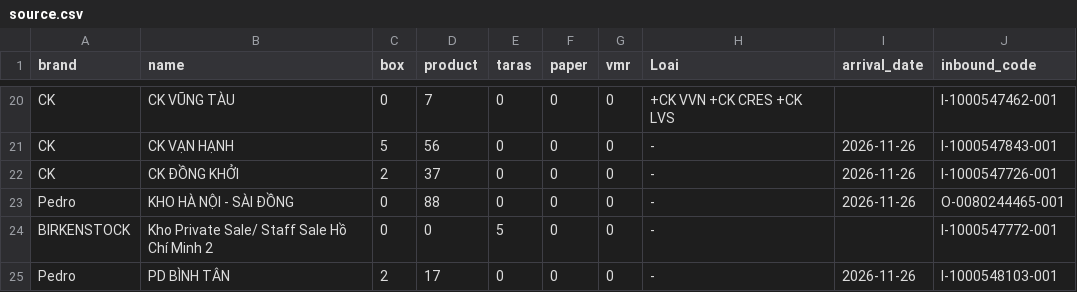
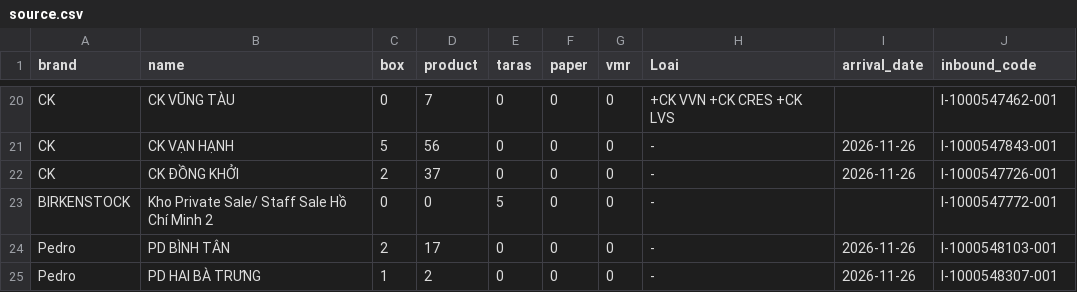
Before and after one commit to thuanmaison113-boop/newinbound, a CSV file: source.csv, drawn as a sheet; only a part is shown, gaps mark what is left out; the shorter side is filled out with more unchanged rows; the diff names each change by its address in the sheet, - before the commit and + after, or states it on an @@ line.

Commit message:
Update data 2026-11-26 17:11

```diff
--- a/source.csv
+++ b/source.csv
-row 23: Pedro | KHO HÀ NỘI - SÀI ĐỒNG | 0 | 88 | 0 | 0 | 0 | - | 2026-11-26 | O-0080244465-001
```
